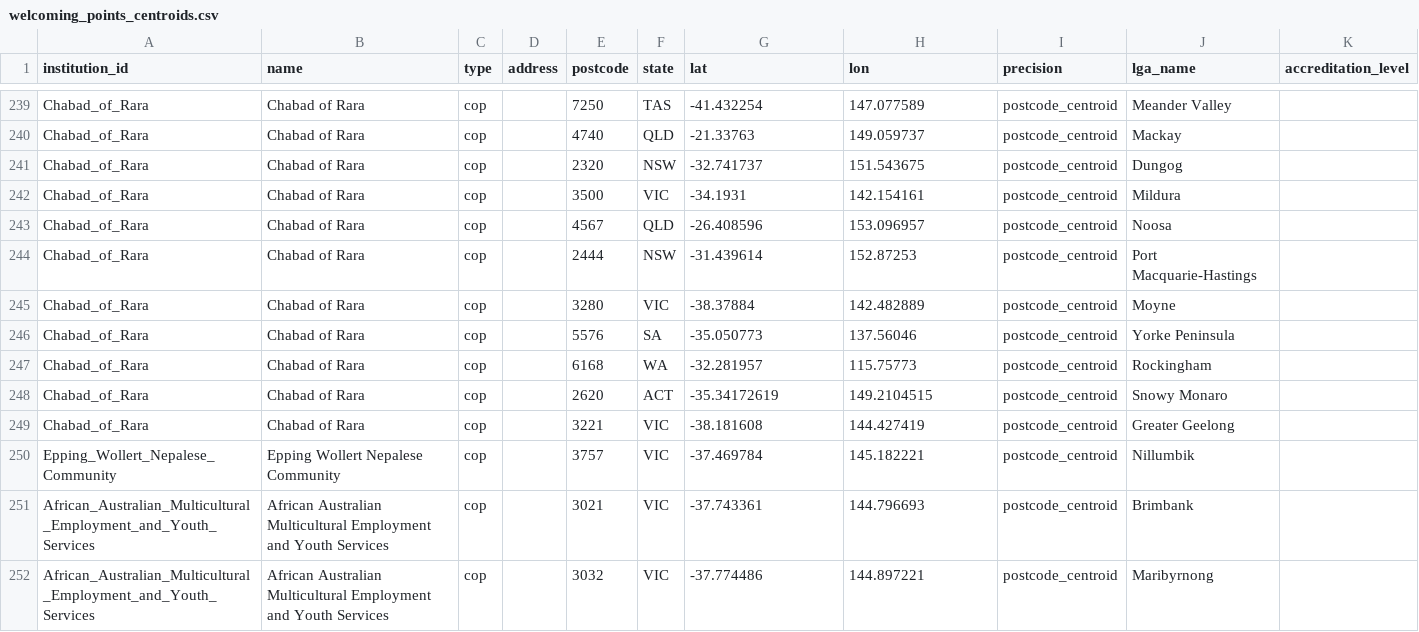
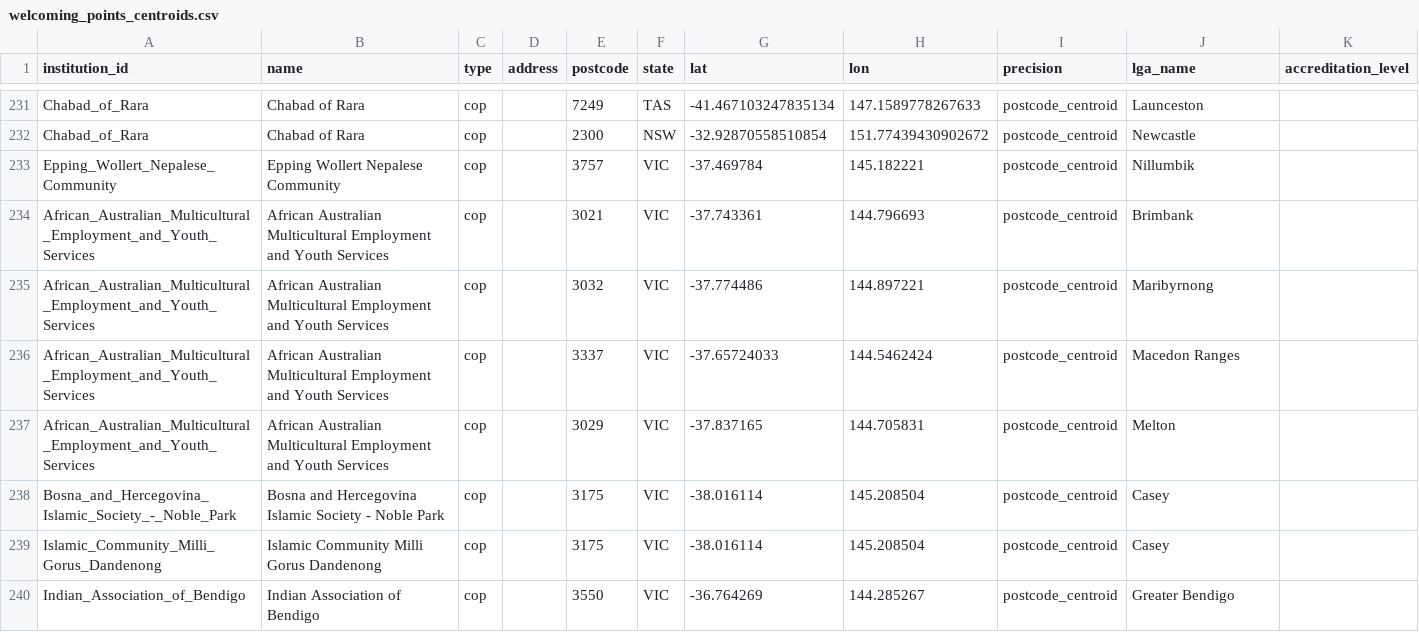
Before and after one commit to welcomingaustralia/welcoming-map, a CSV file: welcoming_points_centroids.csv, drawn as a sheet; only a part is shown, gaps mark what is left out; the shorter side is filled out with more unchanged rows; removed rows and columns are numbered as before the commit, all else as after; the diff covers the shown part only; the diff names each change by its address in the sheet, - before the commit and + after, or states it on an @@ line.

Commit message:
Remove and add entries for Chabad of Rara

```diff
--- a/welcoming_points_centroids.csv
+++ b/welcoming_points_centroids.csv
-E231 (postcode): 7250
+E231 (postcode): 7249
-G231 (lat): -41.432254
+G231 (lat): -41.467103247835134
-H231 (lon): 147.077589
+H231 (lon): 147.1589778267633
-J231 (lga_name): Meander Valley
+J231 (lga_name): Launceston
-row 240: Chabad_of_Rara | Chabad of Rara | cop |  | 4740 | QLD | -21.33763 | 149.059737 | postcode_centroid | Mackay
-row 241: Chabad_of_Rara | Chabad of Rara | cop |  | 2320 | NSW | -32.741737 | 151.543675 | postcode_centroid | Dungog
-row 242: Chabad_of_Rara | Chabad of Rara | cop |  | 3500 | VIC | -34.1931 | 142.154161 | postcode_centroid | Mildura
-row 243: Chabad_of_Rara | Chabad of Rara | cop |  | 4567 | QLD | -26.408596 | 153.096957 | postcode_centroid | Noosa
-E232 (postcode): 2444
+E232 (postcode): 2300
-G232 (lat): -31.439614
+G232 (lat): -32.92870558510854
-H232 (lon): 152.87253
+H232 (lon): 151.77439430902672
-J232 (lga_name): Port Macquarie-Hastings
+J232 (lga_name): Newcastle
-row 245: Chabad_of_Rara | Chabad of Rara | cop |  | 3280 | VIC | -38.37884 | 142.482889 | postcode_centroid | Moyne
-row 246: Chabad_of_Rara | Chabad of Rara | cop |  | 5576 | SA | -35.050773 | 137.56046 | postcode_centroid | Yorke Peninsula
-row 247: Chabad_of_Rara | Chabad of Rara | cop |  | 6168 | WA | -32.281957 | 115.75773 | postcode_centroid | Rockingham
-row 248: Chabad_of_Rara | Chabad of Rara | cop |  | 2620 | ACT | -35.34172619 | 149.2104515 | postcode_centroid | Snowy Monaro
-row 249: Chabad_of_Rara | Chabad of Rara | cop |  | 3221 | VIC | -38.181608 | 144.427419 | postcode_centroid | Greater Geelong
```
Also changed, not shown: 8 removed rows and 21 edited cells elsewhere in this file.
